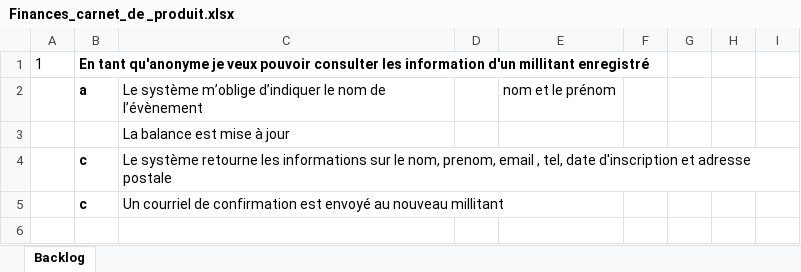
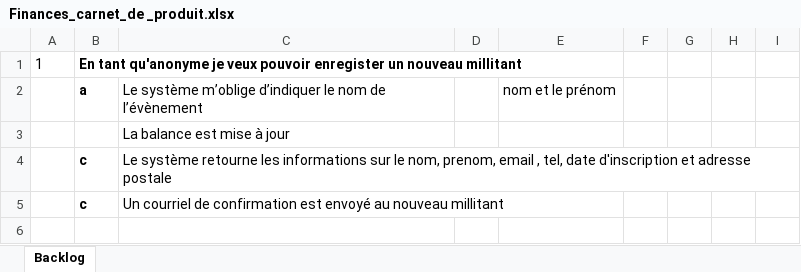
Before and after one commit to larissaseptche/Training-2019, an Excel workbook: Documentation/Finances_carnet_de _produit.xlsx, sheet Backlog, drawn as a sheet; only a part is shown; values as stored, in another font and other column widths than the file's, no borders; the diff names each change by its address in the sheet, - before the commit and + after, or states it on an @@ line.

```diff
--- a/Documentation/Finances_carnet_de _produit.xlsx (sheet Backlog)
+++ b/Documentation/Finances_carnet_de _produit.xlsx (sheet Backlog)
-B1: …veux pouvoir consulter les information d'un millitant enregistré
+B1: …veux pouvoir enregister un nouveau millitant
```
Also changed, not shown: 6 other files.
